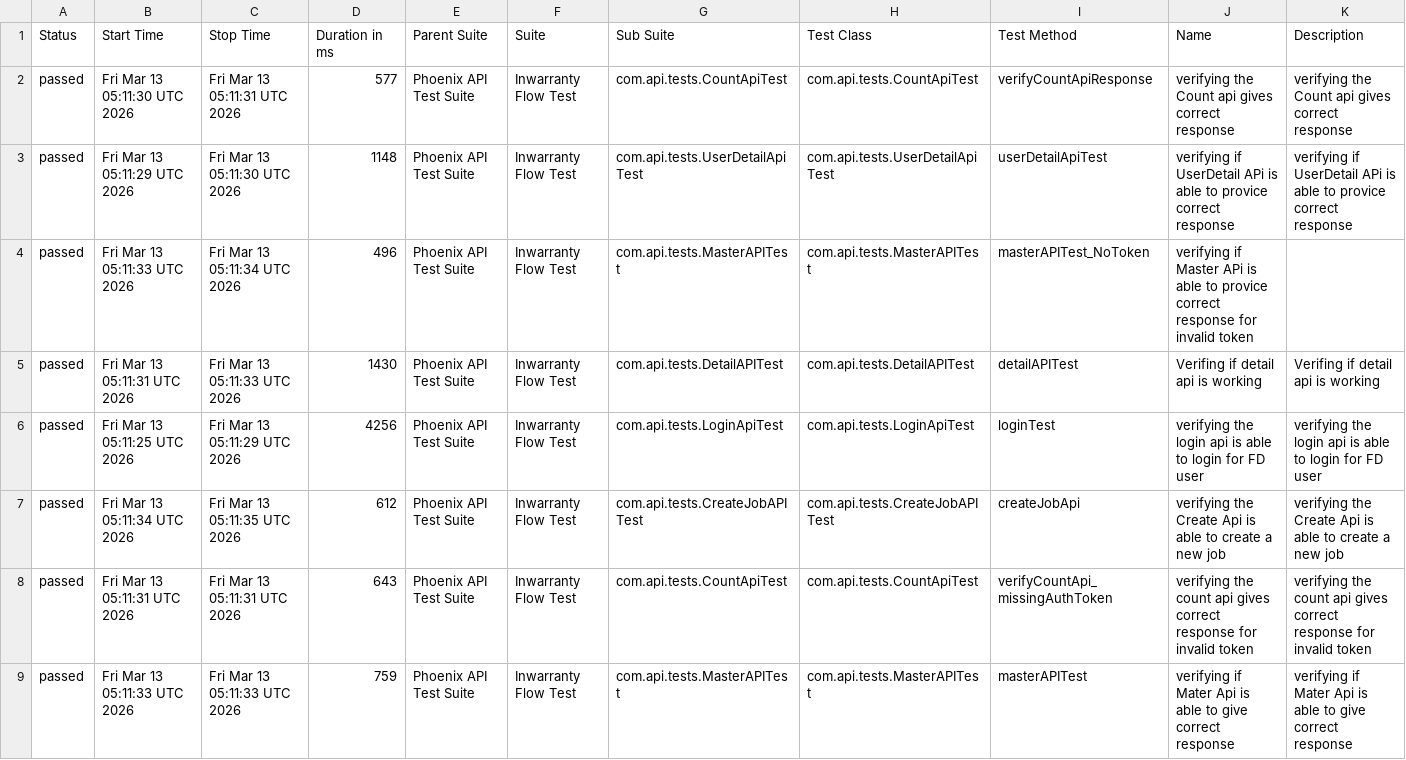
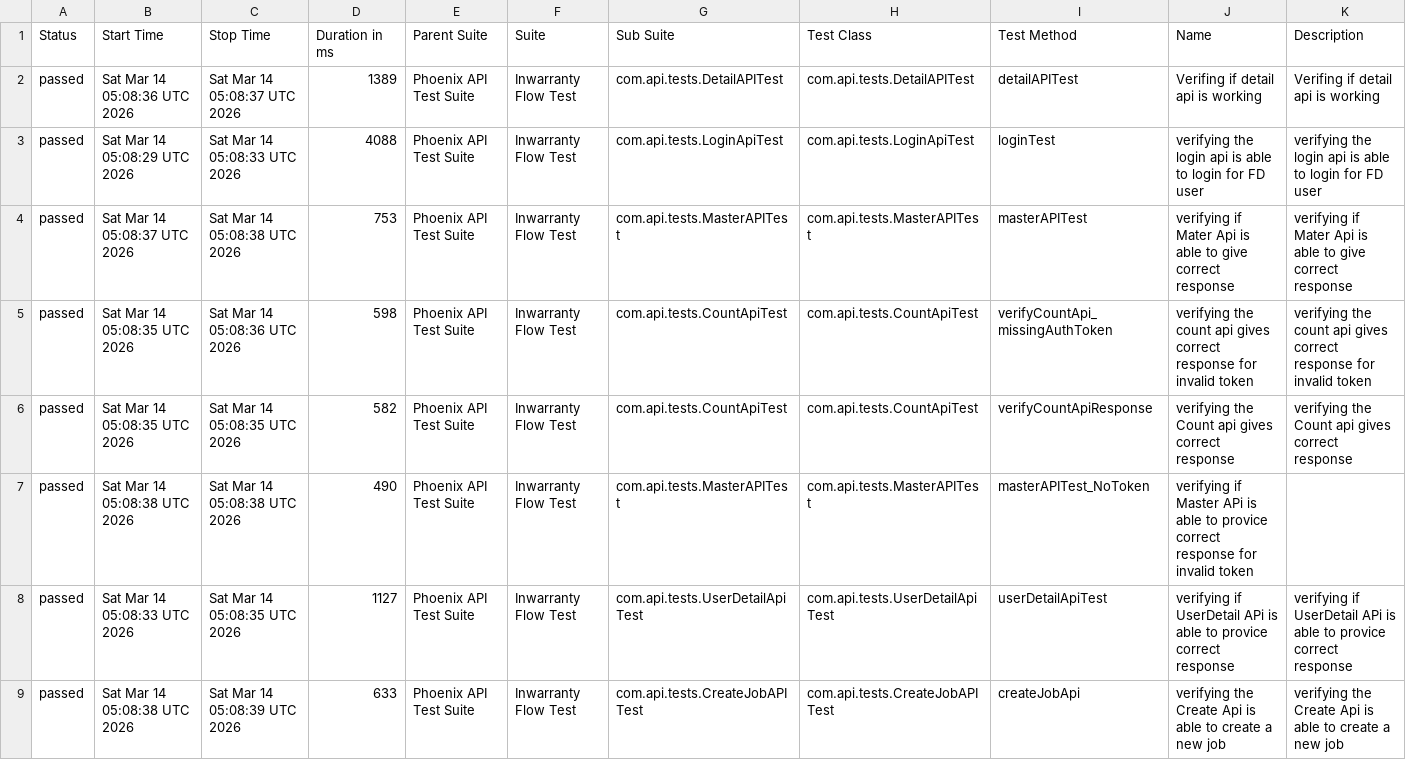
Before and after one commit to RanjaniManuel/PhoenixTestAutomationFramework, a CSV file: data/suites.csv, drawn as a sheet.

```diff
--- a/data/suites.csv
+++ b/data/suites.csv
@@ -1,9 +1,9 @@
 "Status","Start Time","Stop Time","Duration in ms","Parent Suite","Suite","Sub Suite","Test Class","Test Method","Name","Description"
-"passed","Fri Mar 13 05:11:30 UTC 2026","Fri Mar 13 05:11:31 UTC 2026","577","Phoenix API Test Suite","Inwarranty Flow Test","com.api.tests.CountApiTest","com.api.tests.CountApiTest","verifyCountApiResponse","verifying the Count api gives correct response","verifying the Count api gives correct response"
-"passed","Fri Mar 13 05:11:29 UTC 2026","Fri Mar 13 05:11:30 UTC 2026","1148","Phoenix API Test Suite","Inwarranty Flow Test","com.api.tests.UserDetailApiTest","com.api.tests.UserDetailApiTest","userDetailApiTest","verifying if UserDetail APi is able to provice correct response","verifying if UserDetail APi is able to provice correct response"
-"passed","Fri Mar 13 05:11:33 UTC 2026","Fri Mar 13 05:11:34 UTC 2026","496","Phoenix API Test Suite","Inwarranty Flow Test","com.api.tests.MasterAPITest","com.api.tests.MasterAPITest","masterAPITest_NoToken","verifying if Master APi is able to provice correct response for invalid token",""
-"passed","Fri Mar 13 05:11:31 UTC 2026","Fri Mar 13 05:11:33 UTC 2026","1430","Phoenix API Test Suite","Inwarranty Flow Test","com.api.tests.DetailAPITest","com.api.tests.DetailAPITest","detailAPITest","Verifing if  detail api is working ","Verifing if  detail api is working "
-"passed","Fri Mar 13 05:11:25 UTC 2026","Fri Mar 13 05:11:29 UTC 2026","4256","Phoenix API Test Suite","Inwarranty Flow Test","com.api.tests.LoginApiTest","com.api.tests.LoginApiTest","loginTest","verifying the login api is able to login for FD user","verifying the login api is able to login for FD user"
-"passed","Fri Mar 13 05:11:34 UTC 2026","Fri Mar 13 05:11:35 UTC 2026","612","Phoenix API Test Suite","Inwarranty Flow Test","com.api.tests.CreateJobAPITest","com.api.tests.CreateJobAPITest","createJobApi","verifying the Create Api is able to create a new job","verifying the Create Api is able to create a new job"
-"passed","Fri Mar 13 05:11:31 UTC 2026","Fri Mar 13 05:11:31 UTC 2026","643","Phoenix API Test Suite","Inwarranty Flow Test","com.api.tests.CountApiTest","com.api.tests.CountApiTest","verifyCountApi_missingAuthToken","verifying the count api gives correct response for invalid token","verifying the count api gives correct response for invalid token"
-"passed","Fri Mar 13 05:11:33 UTC 2026","Fri Mar 13 05:11:33 UTC 2026","759","Phoenix API Test Suite","Inwarranty Flow Test","com.api.tests.MasterAPITest","com.api.tests.MasterAPITest","masterAPITest","verifying if Mater Api is able to give correct response","verifying if Mater Api is able to give correct response"
+"passed","Sat Mar 14 05:08:36 UTC 2026","Sat Mar 14 05:08:37 UTC 2026","1389","Phoenix API Test Suite","Inwarranty Flow Test","com.api.tests.DetailAPITest","com.api.tests.DetailAPITest","detailAPITest","Verifing if  detail api is working ","Verifing if  detail api is working "
+"passed","Sat Mar 14 05:08:29 UTC 2026","Sat Mar 14 05:08:33 UTC 2026","4088","Phoenix API Test Suite","Inwarranty Flow Test","com.api.tests.LoginApiTest","com.api.tests.LoginApiTest","loginTest","verifying the login api is able to login for FD user","verifying the login api is able to login for FD user"
+"passed","Sat Mar 14 05:08:37 UTC 2026","Sat Mar 14 05:08:38 UTC 2026","753","Phoenix API Test Suite","Inwarranty Flow Test","com.api.tests.MasterAPITest","com.api.tests.MasterAPITest","masterAPITest","verifying if Mater Api is able to give correct response","verifying if Mater Api is able to give correct response"
+"passed","Sat Mar 14 05:08:35 UTC 2026","Sat Mar 14 05:08:36 UTC 2026","598","Phoenix API Test Suite","Inwarranty Flow Test","com.api.tests.CountApiTest","com.api.tests.CountApiTest","verifyCountApi_missingAuthToken","verifying the count api gives correct response for invalid token","verifying the count api gives correct response for invalid token"
+"passed","Sat Mar 14 05:08:35 UTC 2026","Sat Mar 14 05:08:35 UTC 2026","582","Phoenix API Test Suite","Inwarranty Flow Test","com.api.tests.CountApiTest","com.api.tests.CountApiTest","verifyCountApiResponse","verifying the Count api gives correct response","verifying the Count api gives correct response"
+"passed","Sat Mar 14 05:08:38 UTC 2026","Sat Mar 14 05:08:38 UTC 2026","490","Phoenix API Test Suite","Inwarranty Flow Test","com.api.tests.MasterAPITest","com.api.tests.MasterAPITest","masterAPITest_NoToken","verifying if Master APi is able to provice correct response for invalid token",""
+"passed","Sat Mar 14 05:08:33 UTC 2026","Sat Mar 14 05:08:35 UTC 2026","1127","Phoenix API Test Suite","Inwarranty Flow Test","com.api.tests.UserDetailApiTest","com.api.tests.UserDetailApiTest","userDetailApiTest","verifying if UserDetail APi is able to provice correct response","verifying if UserDetail APi is able to provice correct response"
+"passed","Sat Mar 14 05:08:38 UTC 2026","Sat Mar 14 05:08:39 UTC 2026","633","Phoenix API Test Suite","Inwarranty Flow Test","com.api.tests.CreateJobAPITest","com.api.tests.CreateJobAPITest","createJobApi","verifying the Create Api is able to create a new job","verifying the Create Api is able to create a new job"
```
Also changed, not shown: data/behaviors.csv, 50 other files.
